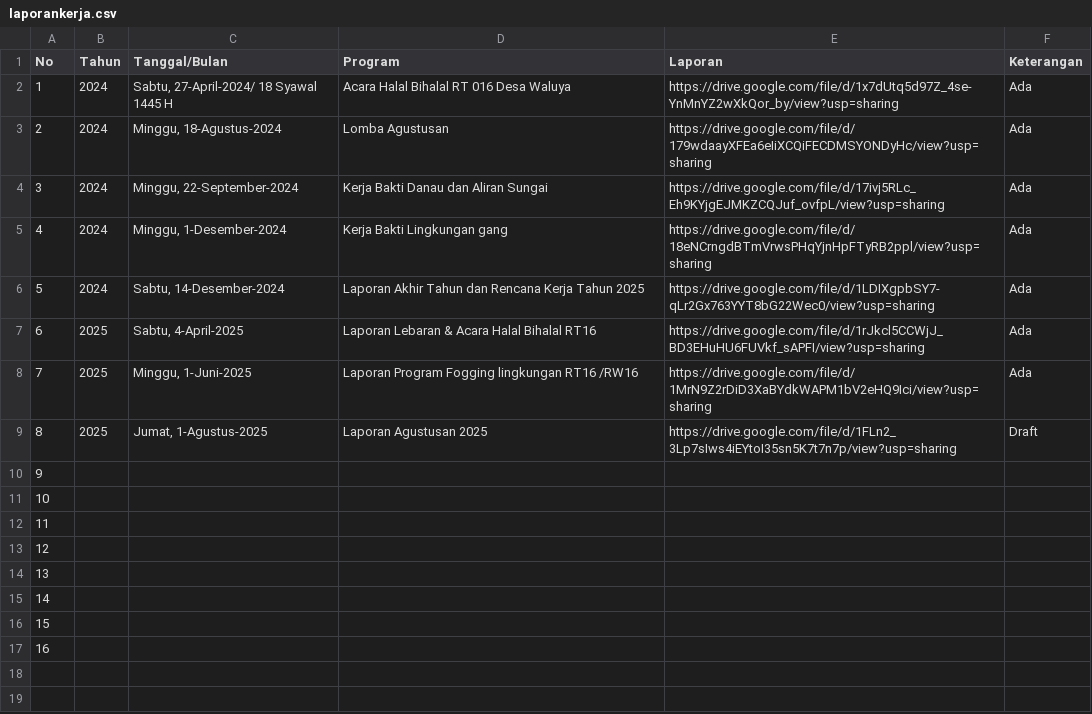
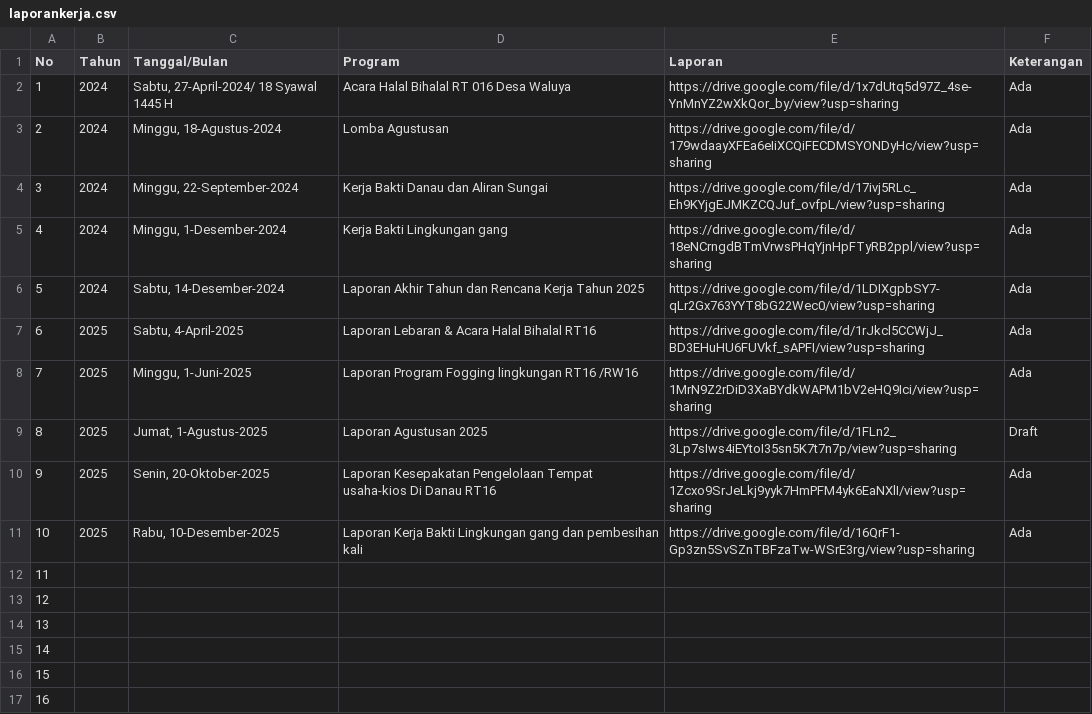
Before and after one commit to ForumwargaRT16-BCL/Sistem_Informasi-Rt16.github.io, a CSV file: data/laporankerja.csv, drawn as a sheet.

```diff
--- a/data/laporankerja.csv
+++ b/data/laporankerja.csv
@@ -9,4 +9,4 @@ No,Tahun,Tanggal/Bulan,Program,Laporan,Keterangan
 8,2025,"Jumat, 1-Agustus-2025",Laporan Agustusan 2025,https://drive.google.com/file/d/1FLn2_3Lp7sIws4iEYtoI35sn5K7t7n7p/view?usp=sharing,Draft
-9,,,,,
-10,,,,,
+9,2025,"Senin, 20-Oktober-2025",Laporan Kesepakatan Pengelolaan Tempat usaha-kios Di Danau RT16,https://drive.google.com/file/d/1Zcxo9SrJeLkj9yyk7HmPFM4yk6EaNXlI/view?usp=sharing,Ada
+10,2025,"Rabu, 10-Desember-2025",Laporan Kerja Bakti Lingkungan gang dan pembesihan kali,https://drive.google.com/file/d/16QrF1-Gp3zn5SvSZnTBFzaTw-WSrE3rg/view?usp=sharing,Ada
 11,,,,,
```
Also changed, not shown: data/laporankassosial.csv.
